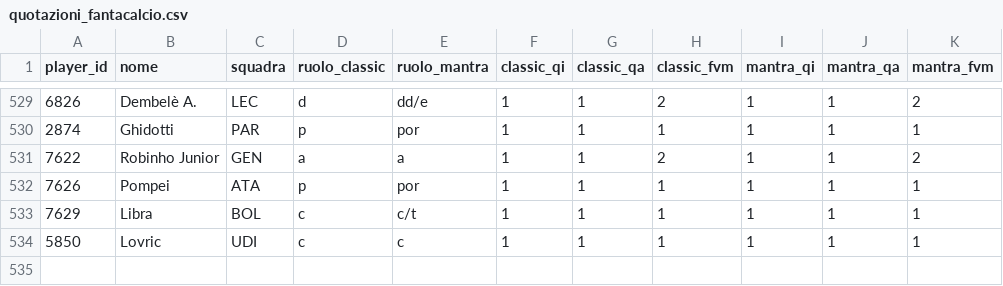
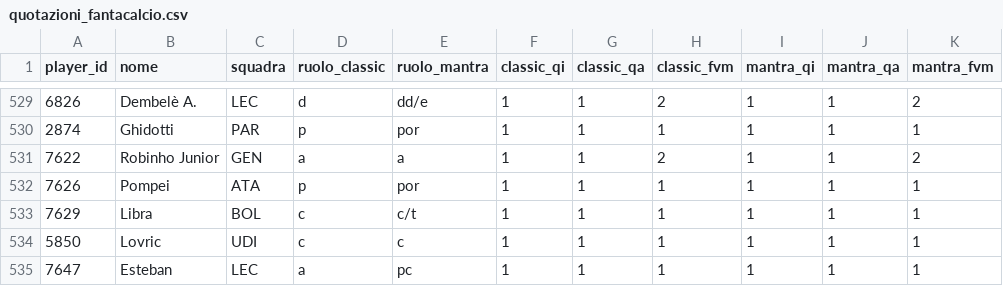
Before and after one commit to andreaorlandi29-sudo/Fantacalcio-Assistant, a CSV file: data/quotazioni_fantacalcio.csv, drawn as a sheet; only a part is shown, gaps mark what is left out.

```diff
--- a/data/quotazioni_fantacalcio.csv
+++ b/data/quotazioni_fantacalcio.csv
@@ -534 +534,2 @@ player_id,nome,squadra,ruolo_classic,ruolo_mantra,classic_qi,classic_qa,classic_
 5850,Lovric,UDI,c,c,1,1,1,1,1,1
+7647,Esteban,LEC,a,pc,1,1,1,1,1,1
```
Also changed, not shown: data/dataset_unificato.csv, data/infortuni_seriea.csv, 1 other file.
